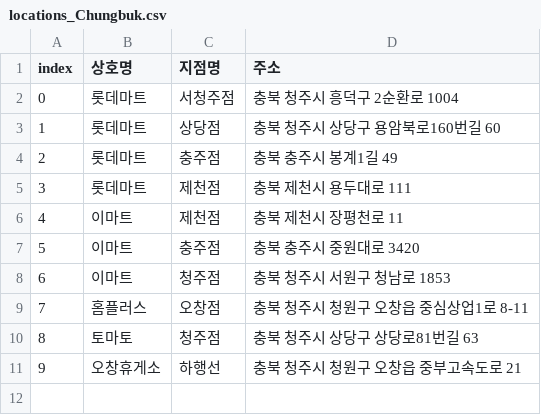
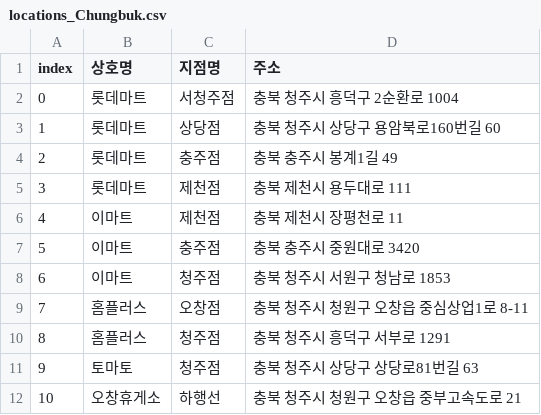
Before and after one commit to kreamsoup-SH/primap, a CSV file: data/csv/address_minimal/locations_Chungbuk.csv, drawn as a sheet; addresses are those after the commit; the diff names each change by its address in the sheet, - before the commit and + after, or states it on an @@ line.

```diff
--- a/data/csv/address_minimal/locations_Chungbuk.csv
+++ b/data/csv/address_minimal/locations_Chungbuk.csv
+row 10: 8 | 홈플러스 | 청주점 | 충북 청주시 흥덕구 서부로 1291
@@ column A (index) renumbered from row 11 down @@
```
Also changed, not shown: 1 other file.
